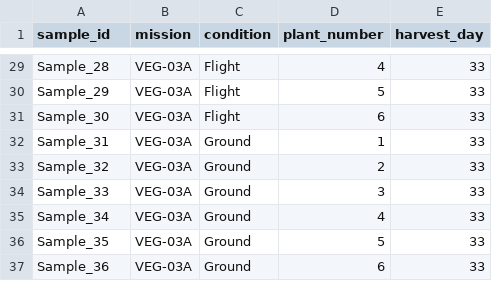
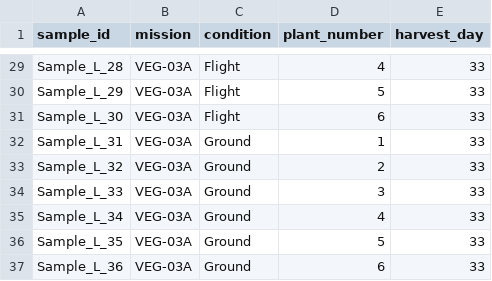
Before and after one commit to dr-richard-barker/OSDR-Veggie-Nutrition-Dashboard, a CSV file: data/processed/sample_metadata.csv, drawn as a sheet; only a part is shown, gaps mark what is left out; the diff covers the shown part only; the diff names each change by its address in the sheet, - before the commit and + after, or states it on an @@ line.

```diff
--- a/data/processed/sample_metadata.csv
+++ b/data/processed/sample_metadata.csv
-A29 (sample_id): Sample_28
+A29 (sample_id): Sample_L_28
-A30 (sample_id): Sample_29
+A30 (sample_id): Sample_L_29
-A31 (sample_id): Sample_30
+A31 (sample_id): Sample_L_30
-A32 (sample_id): Sample_31
+A32 (sample_id): Sample_L_31
-A33 (sample_id): Sample_32
+A33 (sample_id): Sample_L_32
-A34 (sample_id): Sample_33
+A34 (sample_id): Sample_L_33
-A35 (sample_id): Sample_34
+A35 (sample_id): Sample_L_34
-A36 (sample_id): Sample_35
+A36 (sample_id): Sample_L_35
-A37 (sample_id): Sample_36
+A37 (sample_id): Sample_L_36
```
Also changed, not shown: 27 edited cells elsewhere in this file, data/processed/veggie_nutrition_master.csv, 42 other files.
